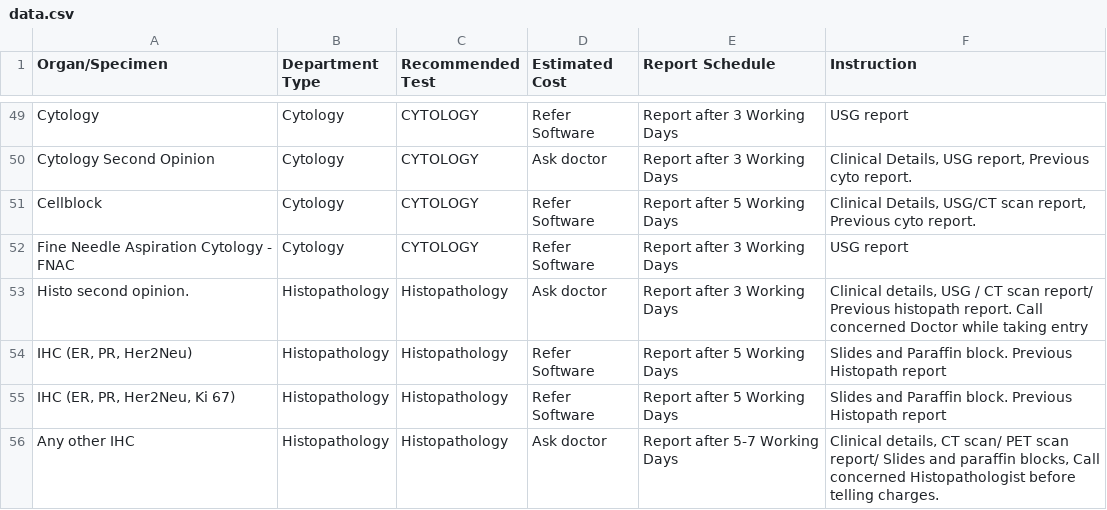
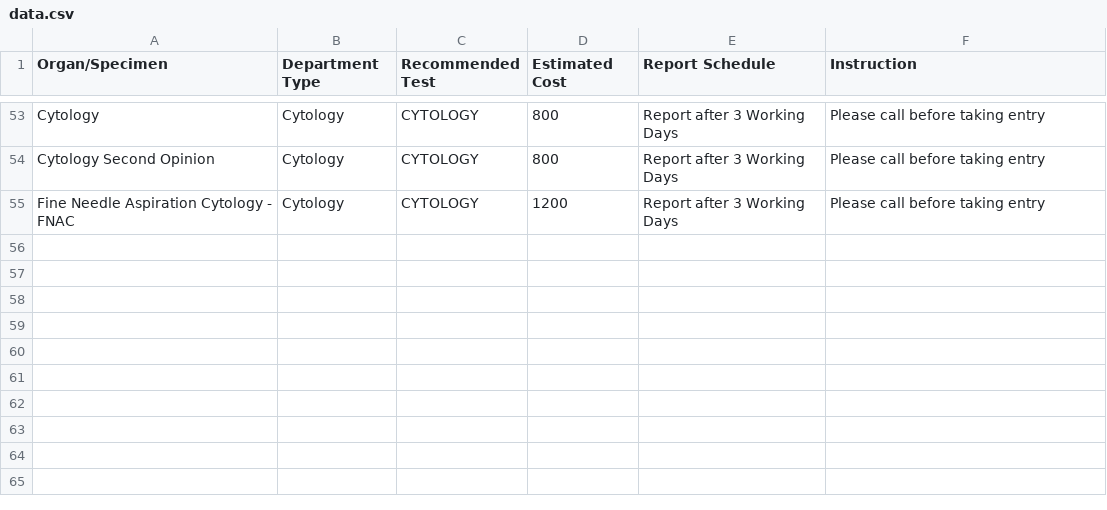
Before and after one commit to sammastersz/HistoCytoDirectory, a CSV file: data.csv, drawn as a sheet; only a part is shown, gaps mark what is left out; removed rows and columns are numbered as before the commit, all else as after; the diff covers the shown part only; the diff names each change by its address in the sheet, - before the commit and + after, or states it on an @@ line.

```diff
--- a/data.csv
+++ b/data.csv
-D53 (Estimated Cost): Refer Software
+D53 (Estimated Cost): 800
-F53 (Instruction): USG report
+F53 (Instruction): Please call before taking entry
-D54 (Estimated Cost): Ask doctor
+D54 (Estimated Cost): 800
-F54 (Instruction): Clinical Details, USG report, Previous cyto report.
+F54 (Instruction): Please call before taking entry
-row 51: Cellblock | Cytology | CYTOLOGY | Refer Software | Report after 5 Working Days | Clinical Details, USG/CT scan report, Previous cyto report.
-D55 (Estimated Cost): Refer Software
+D55 (Estimated Cost): 1200
-F55 (Instruction): USG report
+F55 (Instruction): Please call before taking entry
-row 53: Histo second opinion. | Histopathology | Histopathology | Ask doctor | Report after 3 Working Days | Clinical details, USG / CT scan report/ Previous histopath report. Call concerned Doctor while taking entry
-row 54: IHC (ER, PR, Her2Neu) | Histopathology | Histopathology | Refer Software | Report after 5 Working Days | Slides and Paraffin block. Previous Histopath report
-row 55: IHC (ER, PR, Her2Neu, Ki 67) | Histopathology | Histopathology | Refer Software | Report after 5 Working Days | Slides and Paraffin block. Previous Histopath report
-row 56: Any other IHC | Histopathology | Histopathology | Ask doctor | Report after 5-7 Working Days | Clinical details, CT scan/ PET scan report/ Slides and paraffin blocks, Call concerned Histopathologist before telling charges.
```
Also changed, not shown: 4 added rows and 98 edited cells elsewhere in this file.
